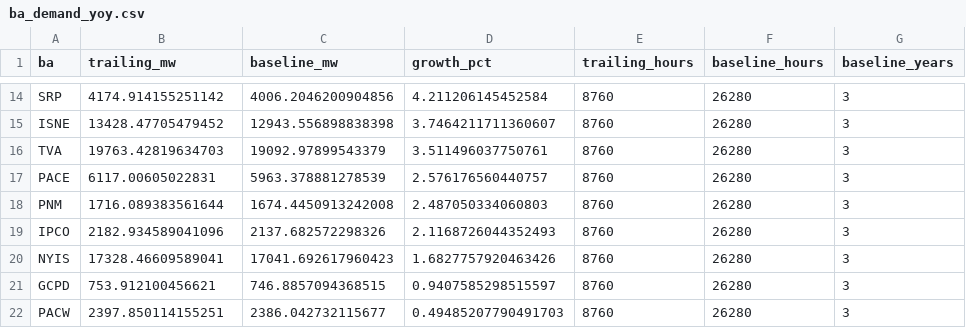
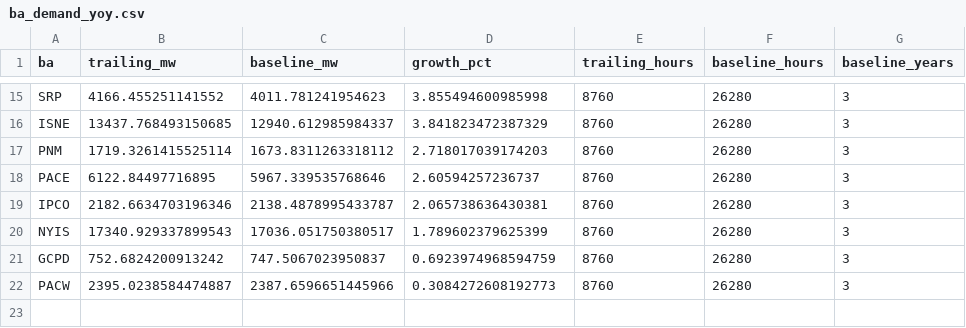
Before and after one commit to vxguo1/powertracker, a CSV file: data/cache/ba_demand_yoy.csv, drawn as a sheet; only a part is shown, gaps mark what is left out; removed rows and columns are numbered as before the commit, all else as after; the diff covers the shown part only; the diff names each change by its address in the sheet, - before the commit and + after, or states it on an @@ line.

```diff
--- a/data/cache/ba_demand_yoy.csv
+++ b/data/cache/ba_demand_yoy.csv
-B15 (trailing_mw): 4174.914155251142
+B15 (trailing_mw): 4166.455251141552
-C15 (baseline_mw): 4006.2046200904856
+C15 (baseline_mw): 4011.781241954623
-D15 (growth_pct): 4.211206145452584
+D15 (growth_pct): 3.855494600985998
-B16 (trailing_mw): 13428.47705479452
+B16 (trailing_mw): 13437.768493150685
-C16 (baseline_mw): 12943.556898838398
+C16 (baseline_mw): 12940.612985984337
-D16 (growth_pct): 3.7464211711360607
+D16 (growth_pct): 3.841823472387329
-row 16: TVA | 19763.42819634703 | 19092.97899543379 | 3.511496037750761 | 8760 | 26280 | 3
-row 17: PACE | 6117.00605022831 | 5963.378881278539 | 2.576176560440757 | 8760 | 26280 | 3
-B17 (trailing_mw): 1716.089383561644
+B17 (trailing_mw): 1719.3261415525114
-C17 (baseline_mw): 1674.4450913242008
+C17 (baseline_mw): 1673.8311263318112
-D17 (growth_pct): 2.487050334060803
+D17 (growth_pct): 2.718017039174203
+row 18: PACE | 6122.84497716895 | 5967.339535768646 | 2.60594257236737 | 8760 | 26280 | 3
-B19 (trailing_mw): 2182.934589041096
+B19 (trailing_mw): 2182.6634703196346
-C19 (baseline_mw): 2137.682572298326
+C19 (baseline_mw): 2138.4878995433787
-D19 (growth_pct): 2.1168726044352493
+D19 (growth_pct): 2.065738636430381
-B20 (trailing_mw): 17328.46609589041
+B20 (trailing_mw): 17340.929337899543
-C20 (baseline_mw): 17041.692617960423
+C20 (baseline_mw): 17036.051750380517
-D20 (growth_pct): 1.6827757920463426
+D20 (growth_pct): 1.789602379625399
-B21 (trailing_mw): 753.912100456621
+B21 (trailing_mw): 752.6824200913242
-C21 (baseline_mw): 746.8857094368515
+C21 (baseline_mw): 747.5067023950837
-D21 (growth_pct): 0.9407585298515597
+D21 (growth_pct): 0.6923974968594759
-B22 (trailing_mw): 2397.850114155251
+B22 (trailing_mw): 2395.0238584474887
-C22 (baseline_mw): 2386.042732115677
+C22 (baseline_mw): 2387.6596651445966
-D22 (growth_pct): 0.49485207790491703
+D22 (growth_pct): 0.3084272608192773
```
Also changed, not shown: 4 added rows, 3 removed rows and 27 edited cells elsewhere in this file, 1 other file.
